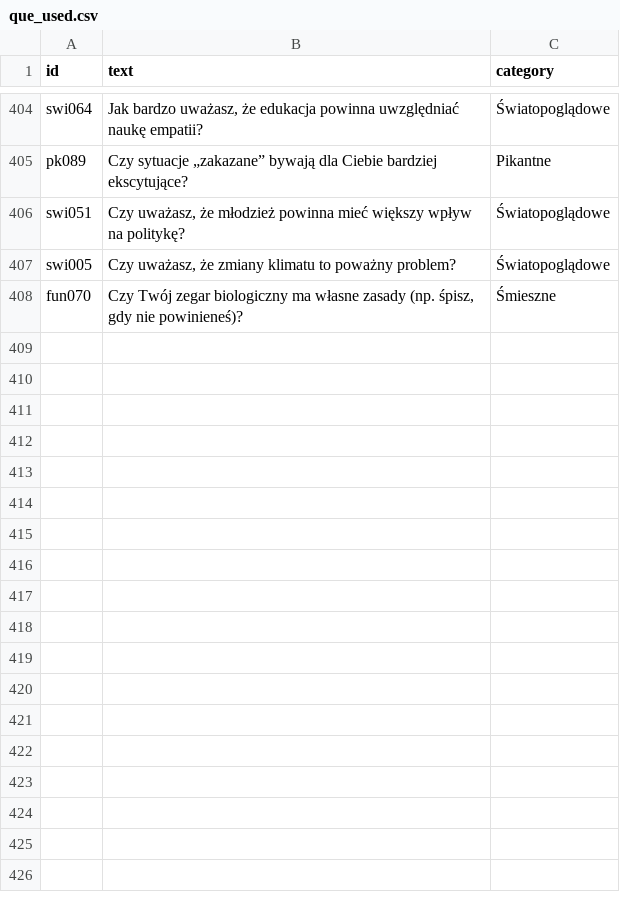
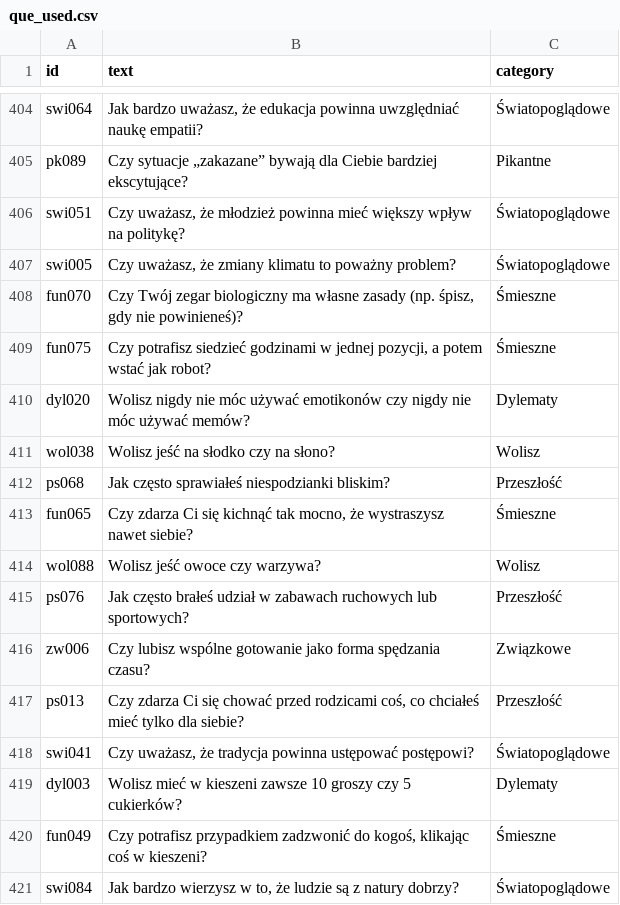
Before and after one commit to DawidS25/walidacja_pytan, a CSV file: que_used.csv, drawn as a sheet; only a part is shown, gaps mark what is left out; the diff names each change by its address in the sheet, - before the commit and + after, or states it on an @@ line.

Commit message:
Aktualizacja pytań przez Streamlit

```diff
--- a/que_used.csv
+++ b/que_used.csv
+row 409: fun075 | Czy potrafisz siedzieć godzinami w jednej pozycji, a potem wstać jak robot? | Śmieszne
+row 410: dyl020 | Wolisz nigdy nie móc używać emotikonów czy nigdy nie móc używać memów? | Dylematy
+row 411: wol038 | Wolisz jeść na słodko czy na słono? | Wolisz
+row 412: ps068 | Jak często sprawiałeś niespodzianki bliskim? | Przeszłość
+row 413: fun065 | Czy zdarza Ci się kichnąć tak mocno, że wystraszysz nawet siebie? | Śmieszne
+row 414: wol088 | Wolisz jeść owoce czy warzywa? | Wolisz
+row 415: ps076 | Jak często brałeś udział w zabawach ruchowych lub sportowych? | Przeszłość
+row 416: zw006 | Czy lubisz wspólne gotowanie jako forma spędzania czasu? | Związkowe
+row 417: ps013 | Czy zdarza Ci się chować przed rodzicami coś, co chciałeś mieć tylko dla siebie? | Przeszłość
+row 418: swi041 | Czy uważasz, że tradycja powinna ustępować postępowi? | Światopoglądowe
+row 419: dyl003 | Wolisz mieć w kieszeni zawsze 10 groszy czy 5 cukierków? | Dylematy
+row 420: fun049 | Czy potrafisz przypadkiem zadzwonić do kogoś, klikając coś w kieszeni? | Śmieszne
+row 421: swi084 | Jak bardzo wierzysz w to, że ludzie są z natury dobrzy? | Światopoglądowe
```
